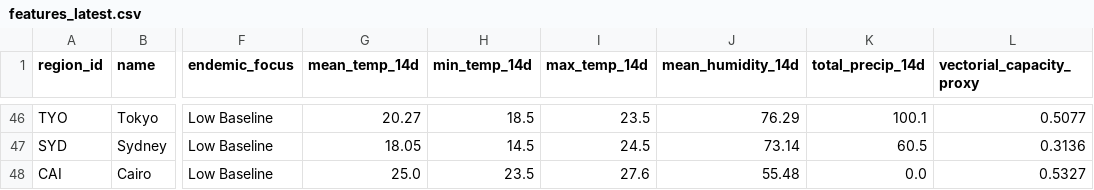
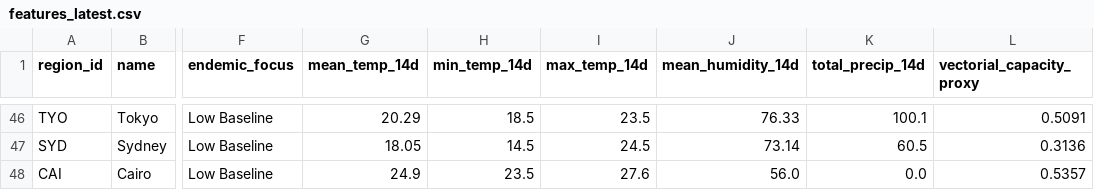
Before and after one commit to Rohith-888-destroyer/BioWeather, a CSV file: data/processed/features_latest.csv, drawn as a sheet; only a part is shown, gaps mark what is left out; the diff covers the shown part only; the diff names each change by its address in the sheet, - before the commit and + after, or states it on an @@ line.

```diff
--- a/data/processed/features_latest.csv
+++ b/data/processed/features_latest.csv
-G46 (mean_temp_14d): 20.27
+G46 (mean_temp_14d): 20.29
-J46 (mean_humidity_14d): 76.29
+J46 (mean_humidity_14d): 76.33
-L46 (vectorial_capacity_proxy): 0.5077
+L46 (vectorial_capacity_proxy): 0.5091
-G48 (mean_temp_14d): 25.0
+G48 (mean_temp_14d): 24.9
-J48 (mean_humidity_14d): 55.48
+J48 (mean_humidity_14d): 56.0
-L48 (vectorial_capacity_proxy): 0.5327
+L48 (vectorial_capacity_proxy): 0.5357
```
Also changed, not shown: 32 edited cells elsewhere in this file, data/processed/risk_predictions.csv, 7 other files.
